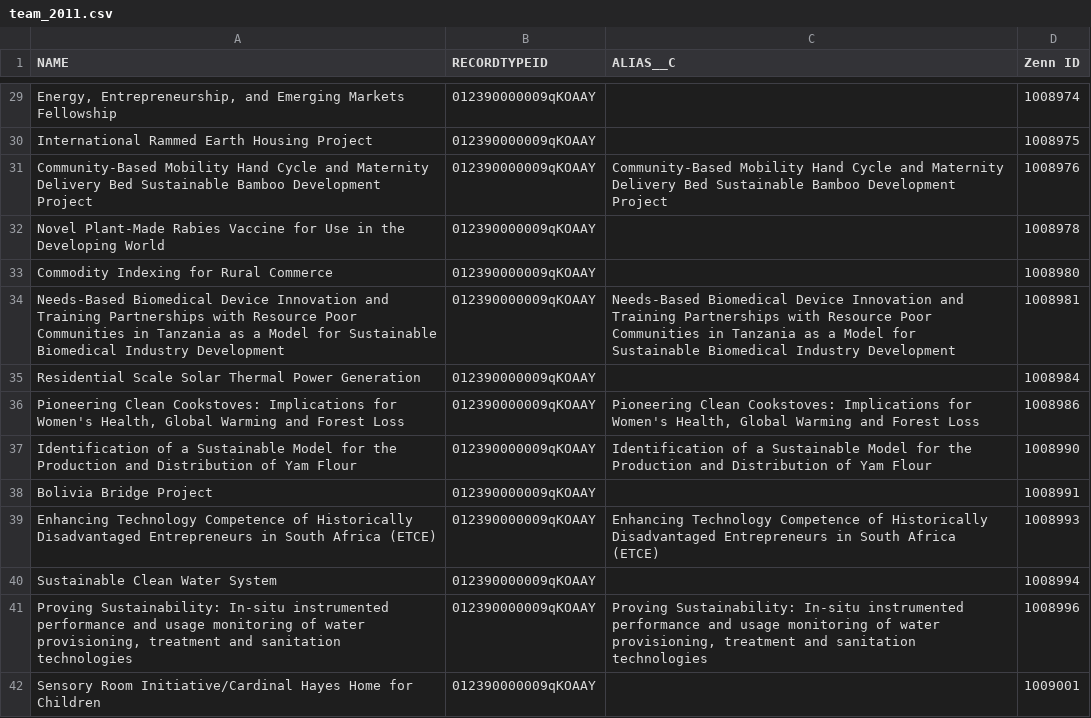
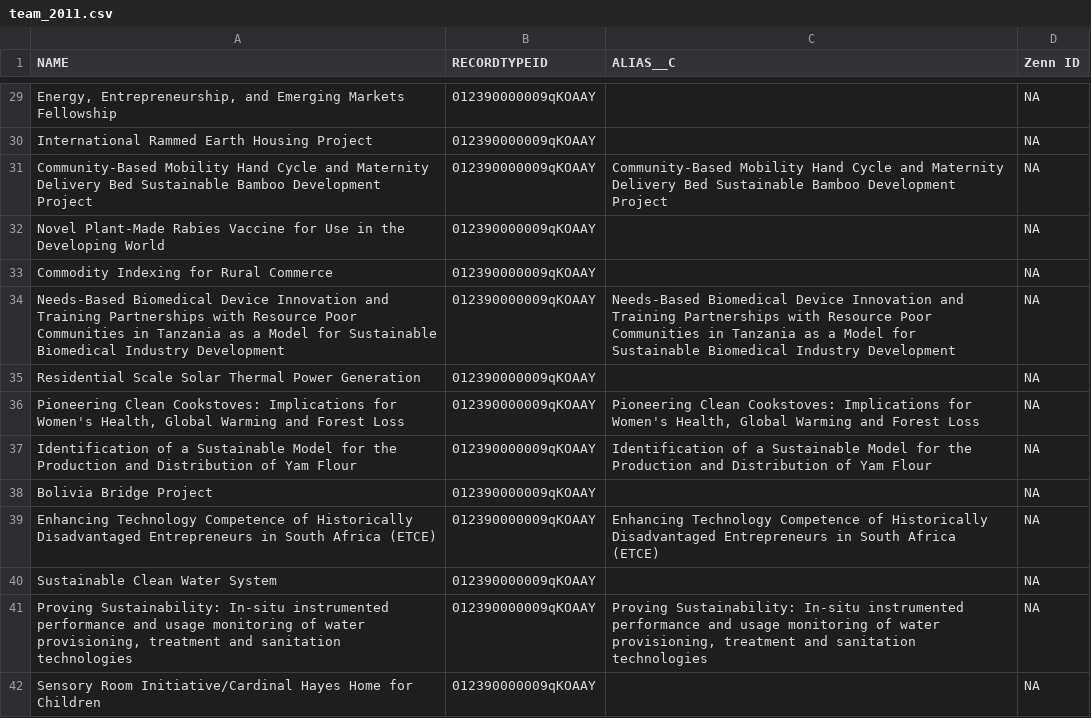
Before and after one commit to Starryz/VW-Summer-Internship, a CSV file: new/2011/team_2011.csv, drawn as a sheet; only a part is shown, gaps mark what is left out; the diff covers the shown part only; the diff names each change by its address in the sheet, - before the commit and + after, or states it on an @@ line.

```diff
--- a/new/2011/team_2011.csv
+++ b/new/2011/team_2011.csv
-D29 (Zenn ID): 1008974
+D29 (Zenn ID): NA
-D30 (Zenn ID): 1008975
+D30 (Zenn ID): NA
-D31 (Zenn ID): 1008976
+D31 (Zenn ID): NA
-D32 (Zenn ID): 1008978
+D32 (Zenn ID): NA
-D33 (Zenn ID): 1008980
+D33 (Zenn ID): NA
-D34 (Zenn ID): 1008981
+D34 (Zenn ID): NA
-D35 (Zenn ID): 1008984
+D35 (Zenn ID): NA
-D36 (Zenn ID): 1008986
+D36 (Zenn ID): NA
-D37 (Zenn ID): 1008990
+D37 (Zenn ID): NA
-D38 (Zenn ID): 1008991
+D38 (Zenn ID): NA
-D39 (Zenn ID): 1008993
+D39 (Zenn ID): NA
-D40 (Zenn ID): 1008994
+D40 (Zenn ID): NA
-D41 (Zenn ID): 1008996
+D41 (Zenn ID): NA
-D42 (Zenn ID): 1009001
+D42 (Zenn ID): NA
```
Also changed, not shown: 27 edited cells elsewhere in this file, new/2011/proposal_2011.csv, new/2012/proposal_2012.csv, 3 other files.
